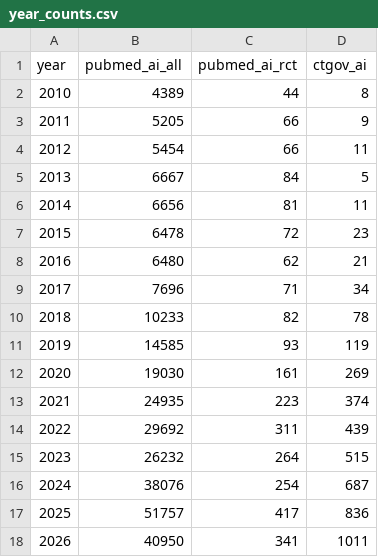
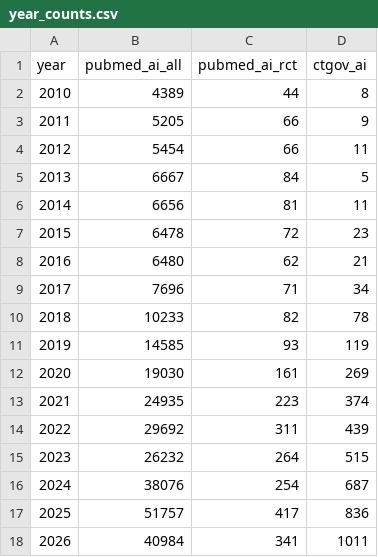
Before and after one commit to fb-121/canada-health-signals, a CSV file: data/ai/year_counts.csv, drawn as a sheet.

```diff
--- a/data/ai/year_counts.csv
+++ b/data/ai/year_counts.csv
@@ -17,2 +17,2 @@ year,pubmed_ai_all,pubmed_ai_rct,ctgov_ai
 2025,51757,417,836
-2026,40950,341,1011
+2026,40984,341,1011
```
Also changed, not shown: data/probe_log.csv, 7 other files.
